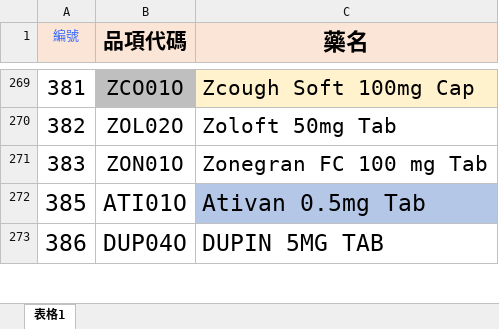
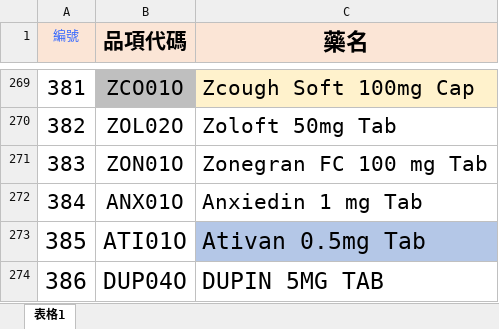
Before and after one commit to ogr0818/WeighToCount, an Excel workbook: machine_meta.xlsx, sheet 表格1, drawn as a sheet; only a part is shown, gaps mark what is left out; values as stored, in another font and other column widths than the file's, no borders; the diff names each change by its address in the sheet, - before the commit and + after, or states it on an @@ line.

Commit message:
renew meta_data

```diff
--- a/machine_meta.xlsx (sheet 表格1)
+++ b/machine_meta.xlsx (sheet 表格1)
+row 272: 384 | ANX01O | Anxiedin 1 mg Tab
```
Also changed, not shown: 1 other file.
